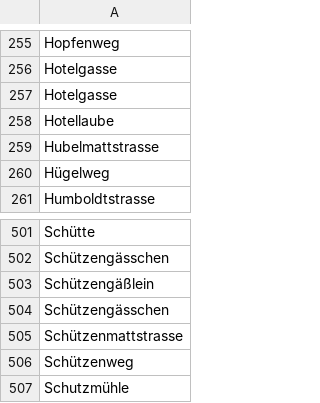
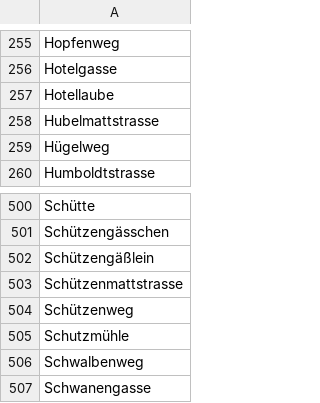
Before and after one commit to brawer/bern-addresses, a CSV file: src/streets.csv, drawn as a sheet; only a part is shown, gaps mark what is left out; the shorter side is filled out with more unchanged rows; the diff names each change by its address in the sheet, - before the commit and + after, or states it on an @@ line.

```diff
--- a/src/streets.csv
+++ b/src/streets.csv
-row 257: Hotelgasse
-row 504: Schützengässchen
```
Also changed, not shown: src/street_abbrevs.csv.
